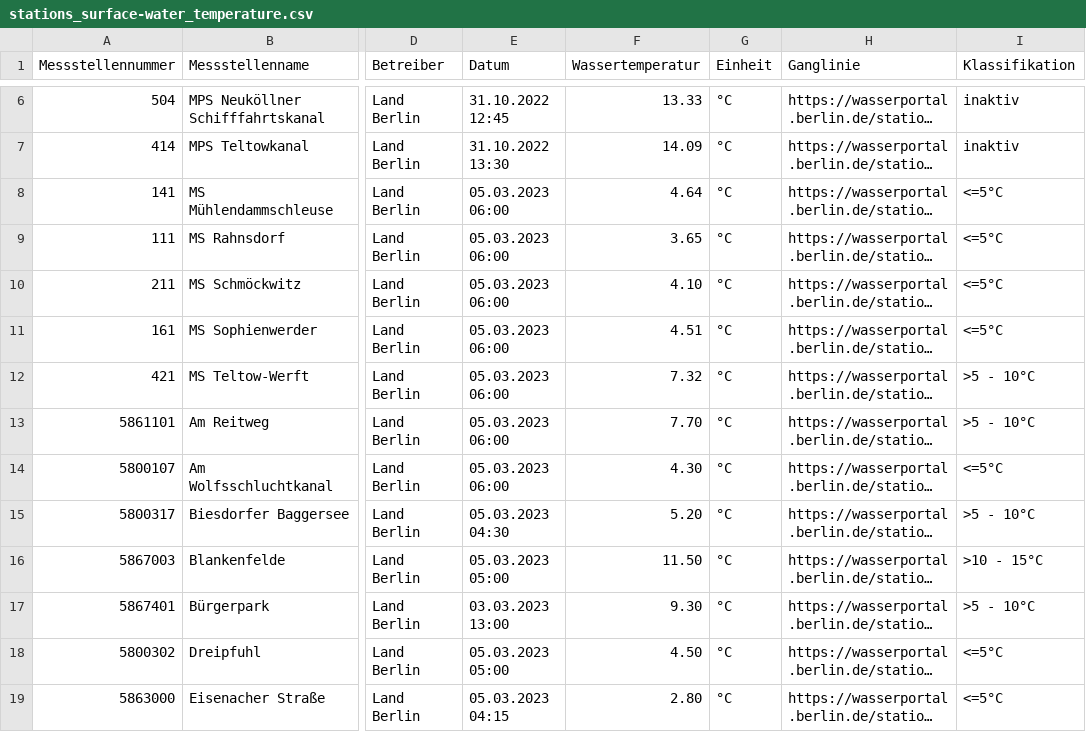
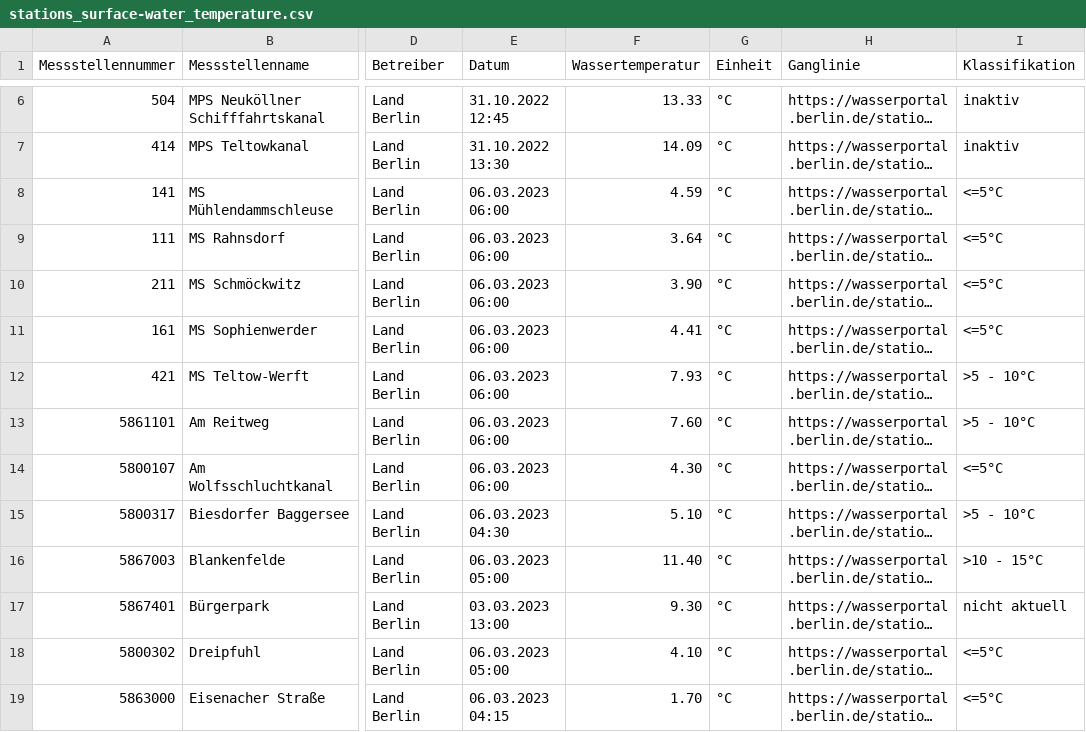
Before and after one commit to KWB-R/wasserportal, a CSV file: stations_surface-water_temperature.csv, drawn as a sheet; only a part is shown, gaps mark what is left out; long unchanged cells end in …; the diff covers the shown part only; the diff names each change by its address in the sheet, - before the commit and + after, or states it on an @@ line.

```diff
--- a/stations_surface-water_temperature.csv
+++ b/stations_surface-water_temperature.csv
-E8:E14 (Datum): 05.03.2023 06:00
+E8:E14 (Datum): 06.03.2023 06:00
-F8 (Wassertemperatur): 4.64
+F8 (Wassertemperatur): 4.59
-F9 (Wassertemperatur): 3.65
+F9 (Wassertemperatur): 3.64
-F10 (Wassertemperatur): 4.10
+F10 (Wassertemperatur): 3.90
-F11 (Wassertemperatur): 4.51
+F11 (Wassertemperatur): 4.41
-F12 (Wassertemperatur): 7.32
+F12 (Wassertemperatur): 7.93
-F13 (Wassertemperatur): 7.70
+F13 (Wassertemperatur): 7.60
-E15 (Datum): 05.03.2023 04:30
+E15 (Datum): 06.03.2023 04:30
-F15 (Wassertemperatur): 5.20
+F15 (Wassertemperatur): 5.10
-E16 (Datum): 05.03.2023 05:00
+E16 (Datum): 06.03.2023 05:00
-F16 (Wassertemperatur): 11.50
+F16 (Wassertemperatur): 11.40
-I17 (Klassifikation): >5 - 10°C
+I17 (Klassifikation): nicht aktuell
-E18 (Datum): 05.03.2023 05:00
+E18 (Datum): 06.03.2023 05:00
-F18 (Wassertemperatur): 4.50
+F18 (Wassertemperatur): 4.10
-E19 (Datum): 05.03.2023 04:15
+E19 (Datum): 06.03.2023 04:15
-F19 (Wassertemperatur): 2.80
+F19 (Wassertemperatur): 1.70
```
Also changed, not shown: 75 edited cells elsewhere in this file, stations_groundwater_level.csv, stations_surface-water_conductivity.csv, 22 other files.
